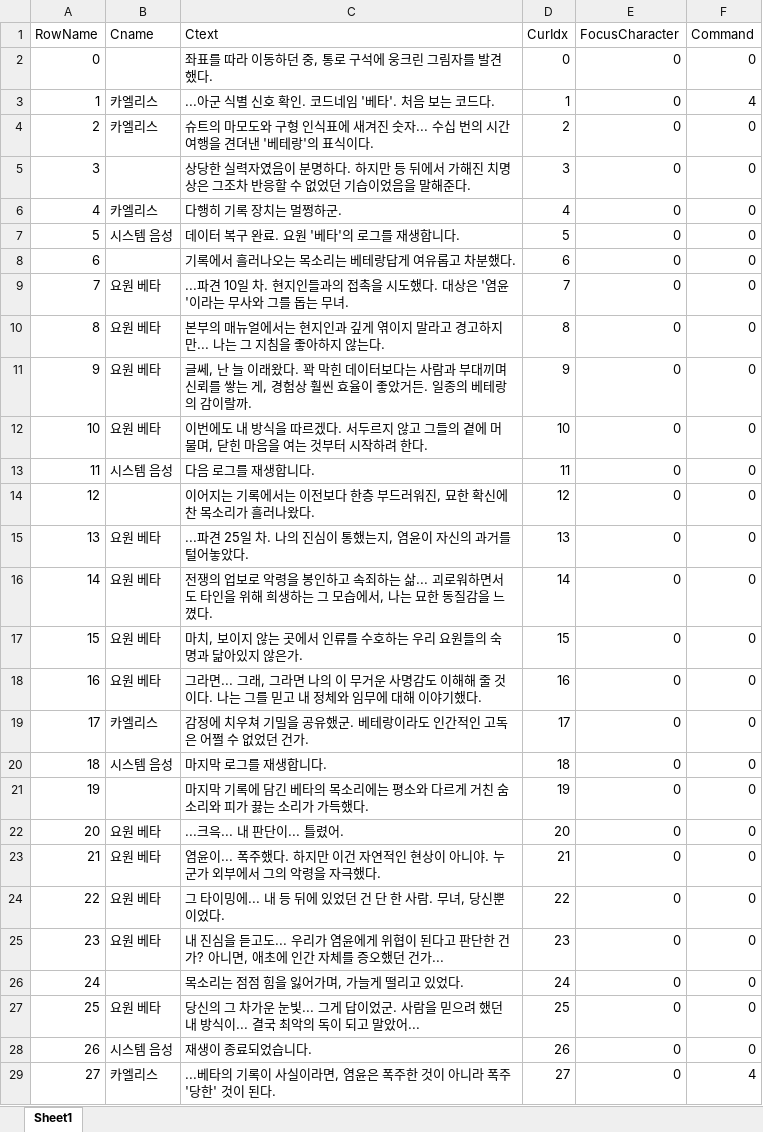
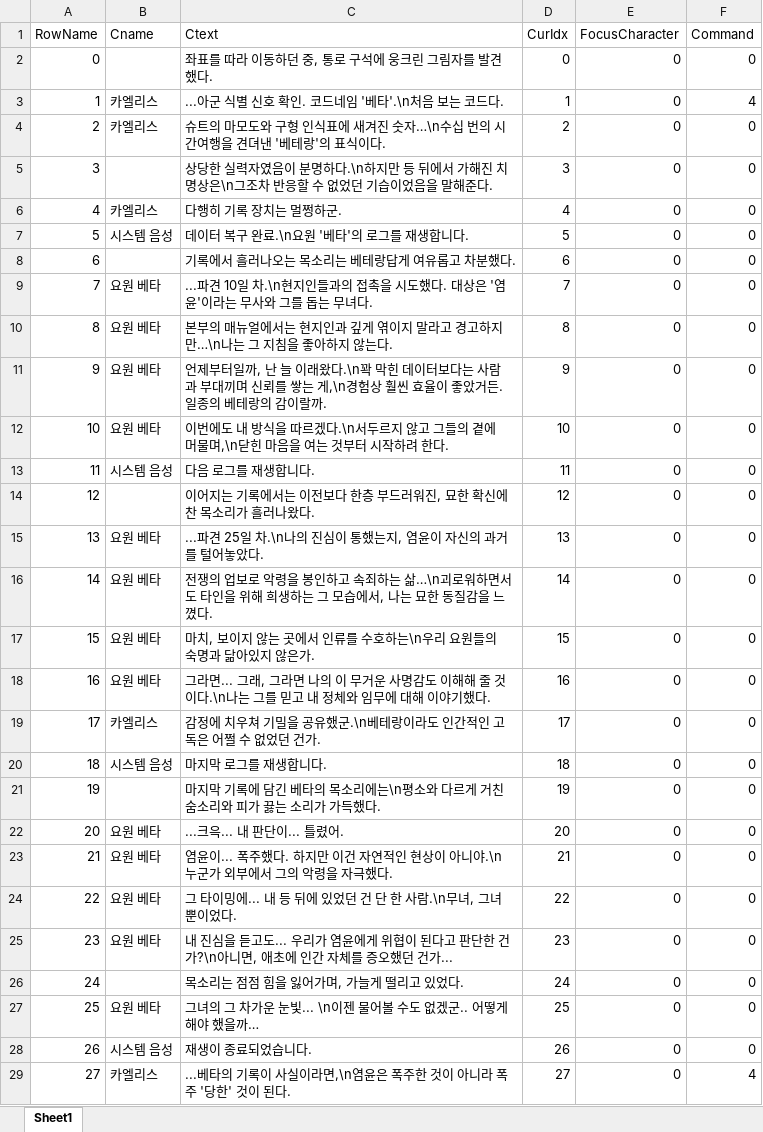
Before and after one commit to D4LGONA/UE5_Project, an Excel workbook: Scripts/2-2_Excel.xlsx, sheet Sheet1, drawn as a sheet; only a part is shown; values as stored, in another font and other column widths than the file's, no cell formats; the diff covers the shown part only; the diff names each change by its address in the sheet, - before the commit and + after, or states it on an @@ line.

```diff
--- a/Scripts/2-2_Excel.xlsx (sheet Sheet1)
+++ b/Scripts/2-2_Excel.xlsx (sheet Sheet1)
-C3 (Ctext): ...아군 식별 신호 확인. 코드네임 '베타'. 처음 보는 코드다.
+C3 (Ctext): ...아군 식별 신호 확인. 코드네임 '베타'.\n처음 보는 코드다.
-C4 (Ctext): …진 숫자... 수십 번…
+C4 (Ctext): …진 숫자…\n수십 번…
-C5 (Ctext): …분명하다. 하지만 등 뒤에서 가해진 치명상은 그조차…
+C5 (Ctext): …분명하다.\n하지만 등 뒤에서 가해진 치명상은\n그조차…
-C7 (Ctext): 데이터 복구 완료. 요원 '베타'의 로그를 재생합니다.
+C7 (Ctext): 데이터 복구 완료.\n요원 '베타'의 로그를 재생합니다.
-C9 (Ctext): …10일 차. 현지인들과의 접촉을 시도했다. 대상은 '염윤'이라는 무사와 그를 돕는 무녀.
+C9 (Ctext): …10일 차.\n현지인들과의 접촉을 시도했다. 대상은 '염윤'이라는 무사와 그를 돕는 무녀다.
-C10 (Ctext): …고하지만... 나는 그…
+C10 (Ctext): …고하지만…\n나는 그…
-C11 (Ctext): 글쎄, 난 늘 이래왔다. 꽉 막힌 데이터보다는 사람과 부대끼며 신뢰를 쌓는 게, 경험상…
+C11 (Ctext): 언제부터일까, 난 늘 이래왔다.\n꽉 막힌 데이터보다는 사람과 부대끼며 신뢰를 쌓는 게,\n경험상…
-C12 (Ctext): …따르겠다. 서두르지 않고 그들의 곁에 머물며, 닫힌 마…
+C12 (Ctext): …따르겠다.\n서두르지 않고 그들의 곁에 머물며,\n닫힌 마…
-C15 (Ctext): ...파견 25일 차. 나의 진심이 통했는지, 염윤이 자신의 과거를 털어놓았다.
+C15 (Ctext): ...파견 25일 차.\n나의 진심이 통했는지, 염윤이 자신의 과거를 털어놓았다.
-C16 (Ctext): …하는 삶... 괴로워하…
+C16 (Ctext): …하는 삶…\n괴로워하…
-C17 (Ctext): …수호하는 우리 요…
+C17 (Ctext): …수호하는\n우리 요…
-C18 (Ctext): …것이다. 나는 그…
+C18 (Ctext): …것이다.\n나는 그…
-C19 (Ctext): …공유했군. 베테랑이…
+C19 (Ctext): …공유했군.\n베테랑이…
-C21 (Ctext): …소리에는 평소와…
+C21 (Ctext): …소리에는\n평소와…
-C23 (Ctext): …아니야. 누군가…
+C23 (Ctext): …아니야.\n누군가…
-C24 (Ctext): 그 타이밍에... 내 등 뒤에 있었던 건 단 한 사람. 무녀, 당신뿐이었다.
+C24 (Ctext): 그 타이밍에... 내 등 뒤에 있었던 건 단 한 사람.\n무녀, 그녀뿐이었다.
-C25 (Ctext): …한 건가? 아니면,…
+C25 (Ctext): …한 건가?\n아니면,…
-C27 (Ctext): 당신의 그 차가운 눈빛... 그게 답이었군. 사람을 믿으려 했던 내 방식이... 결국 최악의 독이 되고 말았어...
+C27 (Ctext): 그녀의 그 차가운 눈빛... \n이젠 물어볼 수도 없겠군.. 어떻게 해야 했을까…
-C29 (Ctext): …실이라면, 염윤은…
+C29 (Ctext): …실이라면,\n염윤은…
```
Also changed, not shown: 3 edited cells elsewhere in this sheet, cell formats, Scripts/1-1_Excel.xlsx, Scripts/1-2_Excel.xlsx, 42 other files.
